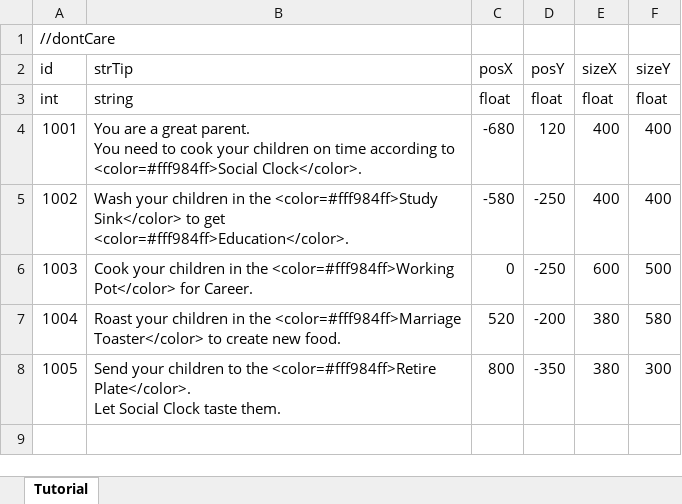
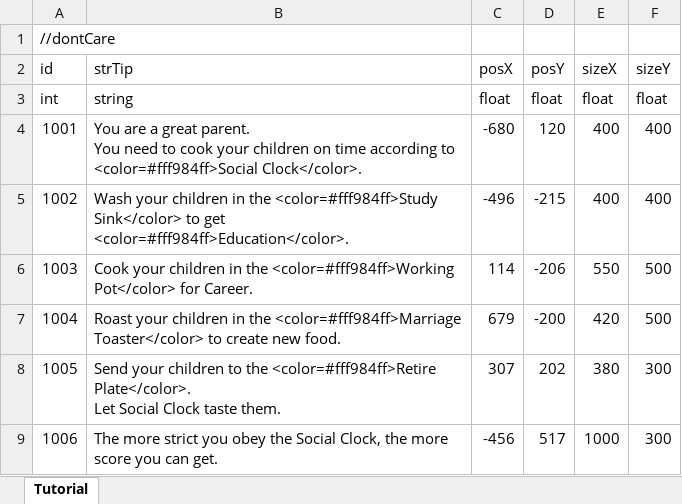
Before and after one commit to LUOHONGPENG/CookHuman3D, an Excel workbook: Assets/Excel/Tutorial.xlsx, sheet Tutorial, drawn as a sheet; values as stored, in another font and other column widths than the file's, no borders; the diff names each change by its address in the sheet, - before the commit and + after, or states it on an @@ line.

```diff
--- a/Assets/Excel/Tutorial.xlsx (sheet Tutorial)
+++ b/Assets/Excel/Tutorial.xlsx (sheet Tutorial)
-C5 (posX): -580
+C5 (posX): -496
-D5 (posY): -250
+D5 (posY): -215
-C6 (posX): 0
+C6 (posX): 114
-D6 (posY): -250
+D6 (posY): -206
-E6 (sizeX): 600
+E6 (sizeX): 550
-C7 (posX): 520
+C7 (posX): 679
-E7 (sizeX): 380
+E7 (sizeX): 420
-F7 (sizeY): 580
+F7 (sizeY): 500
-C8 (posX): 800
+C8 (posX): 307
-D8 (posY): -350
+D8 (posY): 202
+row 9: 1006 | The more strict you obey the Social Clock, the more score you can get. | -456 | 517 | 1000 | 300
```
Also changed, not shown: 4 other files.
